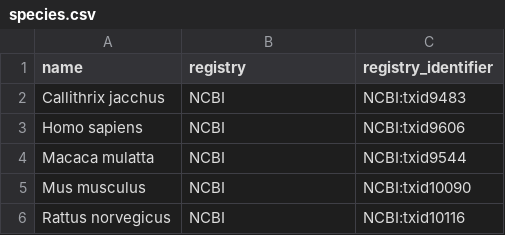
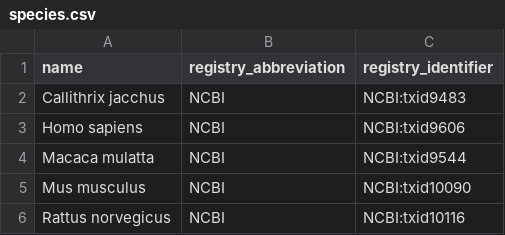
Before and after one commit to AllenNeuralDynamics/aind-data-schema-models, a CSV file: src/aind_data_schema_models/models/species.csv, drawn as a sheet.

Commit message:
lint, wrong column

```diff
--- a/src/aind_data_schema_models/models/species.csv
+++ b/src/aind_data_schema_models/models/species.csv
@@ -1,2 +1,2 @@
-name,registry,registry_identifier
+name,registry_abbreviation,registry_identifier
 Callithrix jacchus,NCBI,NCBI:txid9483
```
Also changed, not shown: 2 other files.
